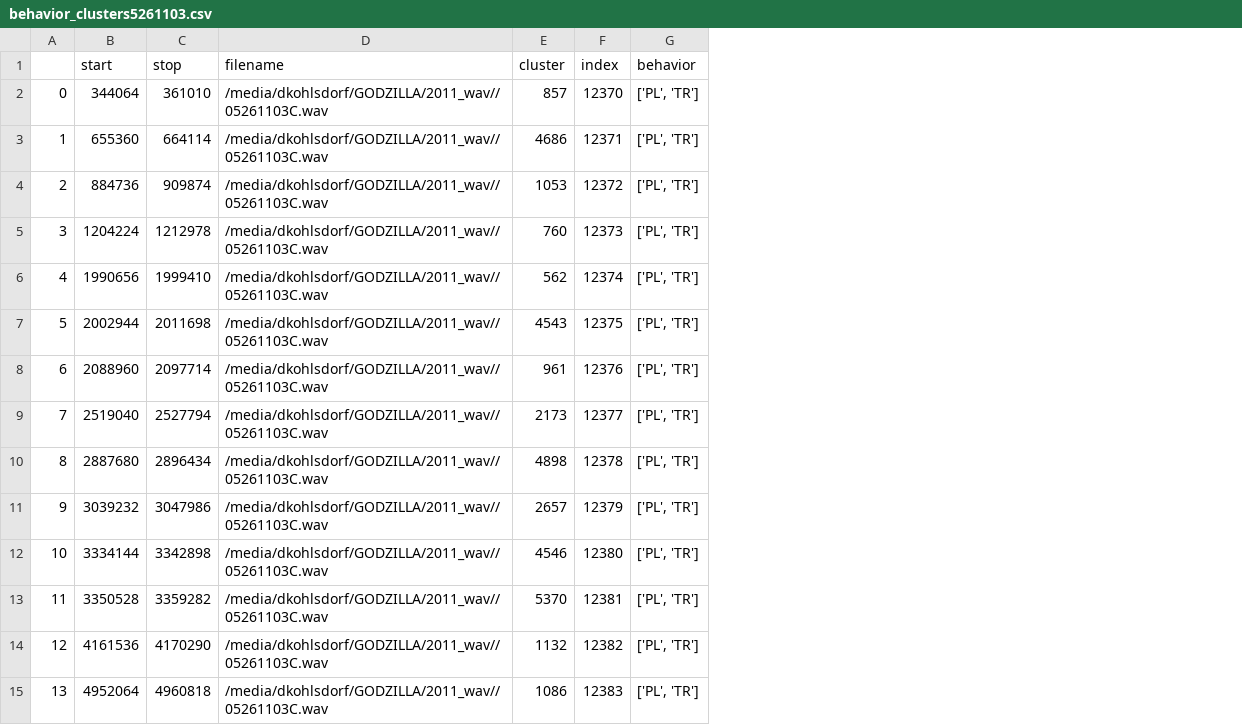
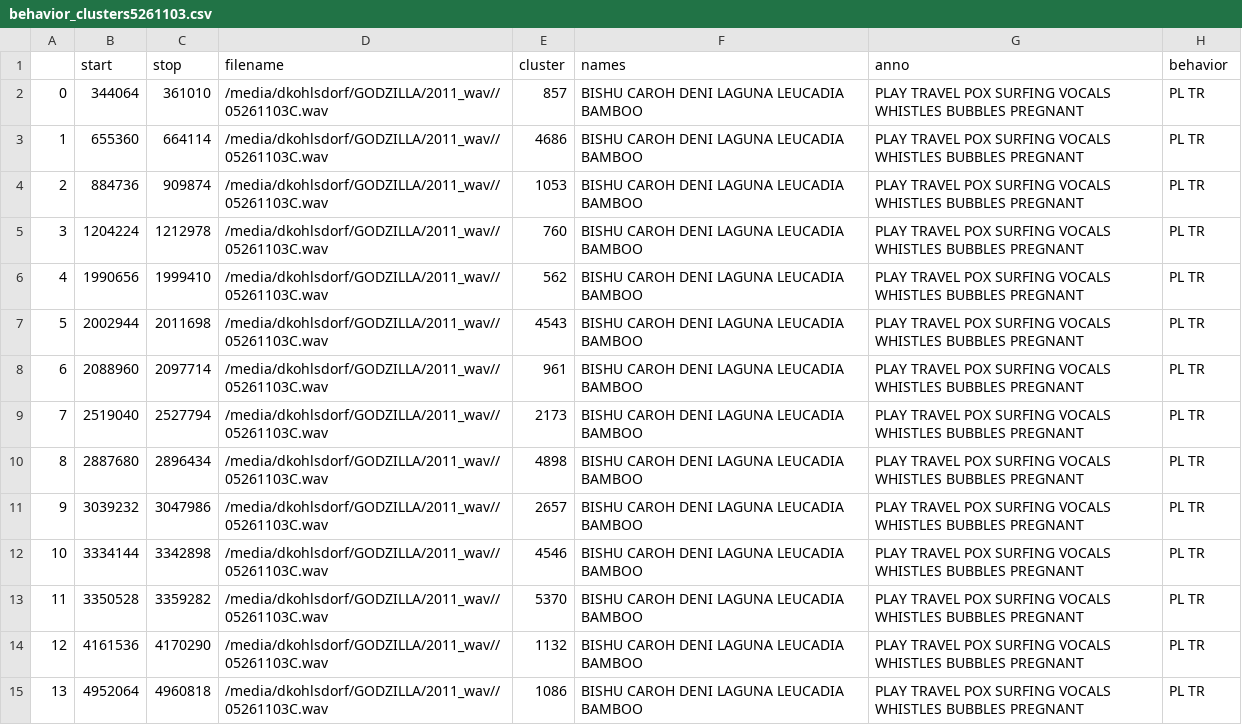
Before and after one commit to dkohlsdorf/wdp-ds, a CSV file: models/v2_lstm_v5/behavior_clusters5261103.csv, drawn as a sheet; only a part is shown; removed rows and columns are numbered as before the commit, all else as after; the diff covers the shown part only; the diff names each change by its address in the sheet, - before the commit and + after, or states it on an @@ line.

```diff
--- a/models/v2_lstm_v5/behavior_clusters5261103.csv
+++ b/models/v2_lstm_v5/behavior_clusters5261103.csv
-column F (index), rows 2-15: 12370 | 12371 | 12372 | 12373 | 12374 | 12375 | 12376 | 12377 | 12378 | 12379 | 12380 | 12381 | 12382 | 12383
+column F (names), rows 2-15: all BISHU CAROH DENI LAGUNA LEUCADIA BAMBOO
+column G (anno), rows 2-15: all PLAY TRAVEL POX SURFING VOCALS WHISTLES BUBBLES PREGNANT
-H2:H15 (behavior): ['PL', 'TR']
+H2:H15 (behavior): PL TR
```
Also changed, not shown: 41 edited cells elsewhere in this file, models/v2_lstm_v5/behavior_clusters5281102.csv, models/v2_lstm_v5/behavior_clusters6131103.csv, 51 other files.
